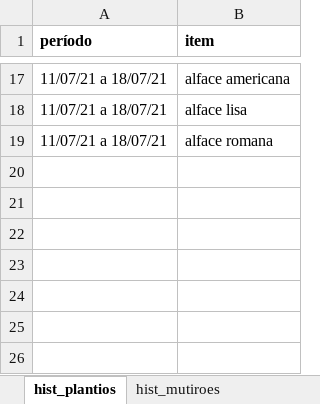
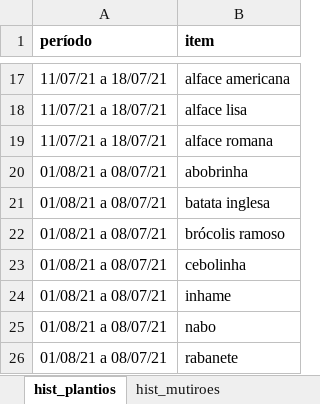
Before and after one commit to renato-favarin/web_app_CSA, an Excel workbook: data/csa_pindorama.xlsx, sheet hist_plantios, drawn as a sheet; only a part is shown, gaps mark what is left out; values as stored, in another font and other column widths than the file's, no borders; the diff names each change by its address in the sheet, - before the commit and + after, or states it on an @@ line.

```diff
--- a/data/csa_pindorama.xlsx (sheet hist_plantios)
+++ b/data/csa_pindorama.xlsx (sheet hist_plantios)
+row 20: 01/08/21 a 08/07/21 | abobrinha
+row 21: 01/08/21 a 08/07/21 | batata inglesa
+row 22: 01/08/21 a 08/07/21 | brócolis ramoso
+row 23: 01/08/21 a 08/07/21 | cebolinha
+row 24: 01/08/21 a 08/07/21 | inhame
+row 25: 01/08/21 a 08/07/21 | nabo
+row 26: 01/08/21 a 08/07/21 | rabanete
```
Also changed, not shown: sheet produtos, sheet hist_cestas, sheet mutiroes, sheet busca_cesta, sheet hist_mutiroes, other sheet tabs.
